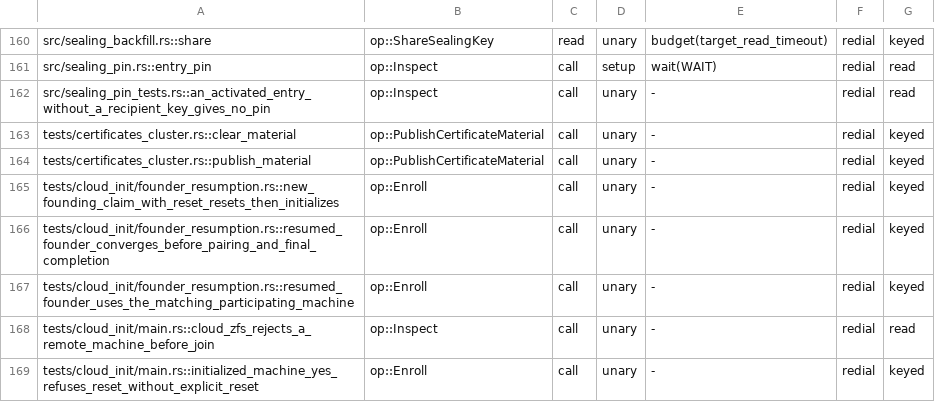
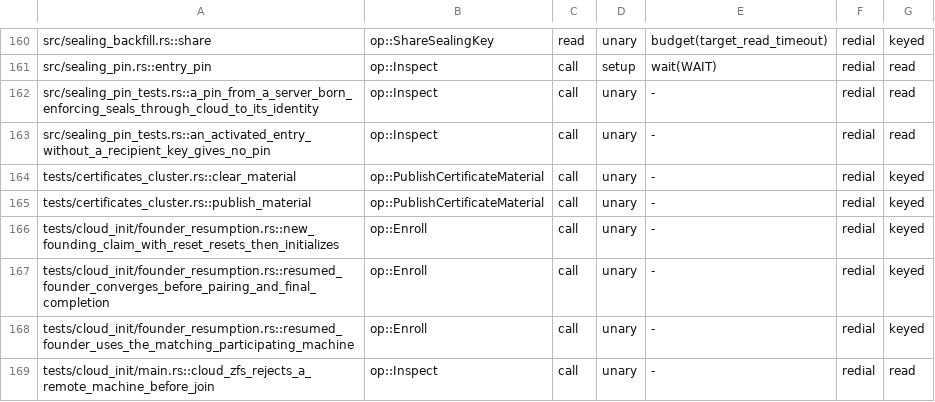
Before and after one commit to getployz/ployz, a TSV file: core/crates/ployz/src/cluster/call_audit.tsv, drawn as a sheet; only a part is shown, gaps mark what is left out; the shorter side is filled out with more unchanged rows.

Commit message:
Start builds in the build tests over the Server's own socket, approve no Device for root when a Cluster is founded on its Server, add ployz device approve --this-device, and say where a first key from the dashboard trusts Ployz Cloud

```diff
--- a/core/crates/ployz/src/cluster/call_audit.tsv
+++ b/core/crates/ployz/src/cluster/call_audit.tsv
@@ -161,2 +161,3 @@ src/sealing_backfill.rs::share	op::ShareSealingKey	read	unary	budget(target_read
 src/sealing_pin.rs::entry_pin	op::Inspect	call	setup	wait(WAIT)	redial	read
+src/sealing_pin_tests.rs::a_pin_from_a_server_born_enforcing_seals_through_cloud_to_its_identity	op::Inspect	call	unary	-	redial	read
 src/sealing_pin_tests.rs::an_activated_entry_without_a_recipient_key_gives_no_pin	op::Inspect	call	unary	-	redial	read
```
Also changed, not shown: 14 other files.
